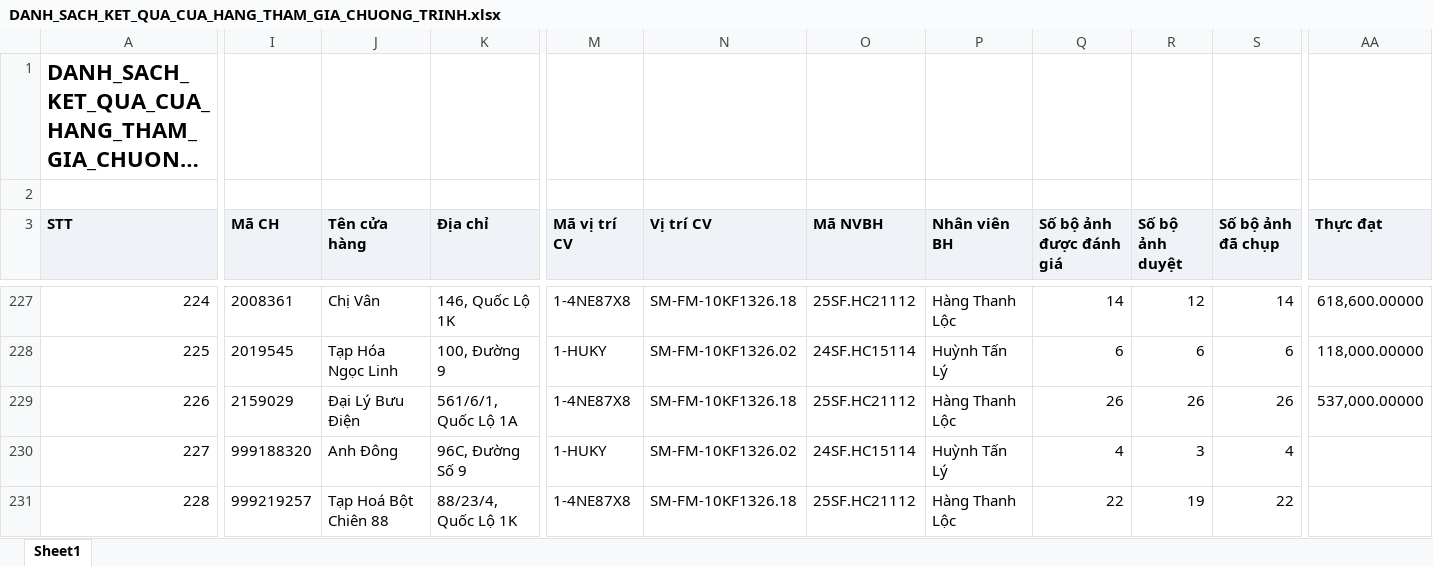
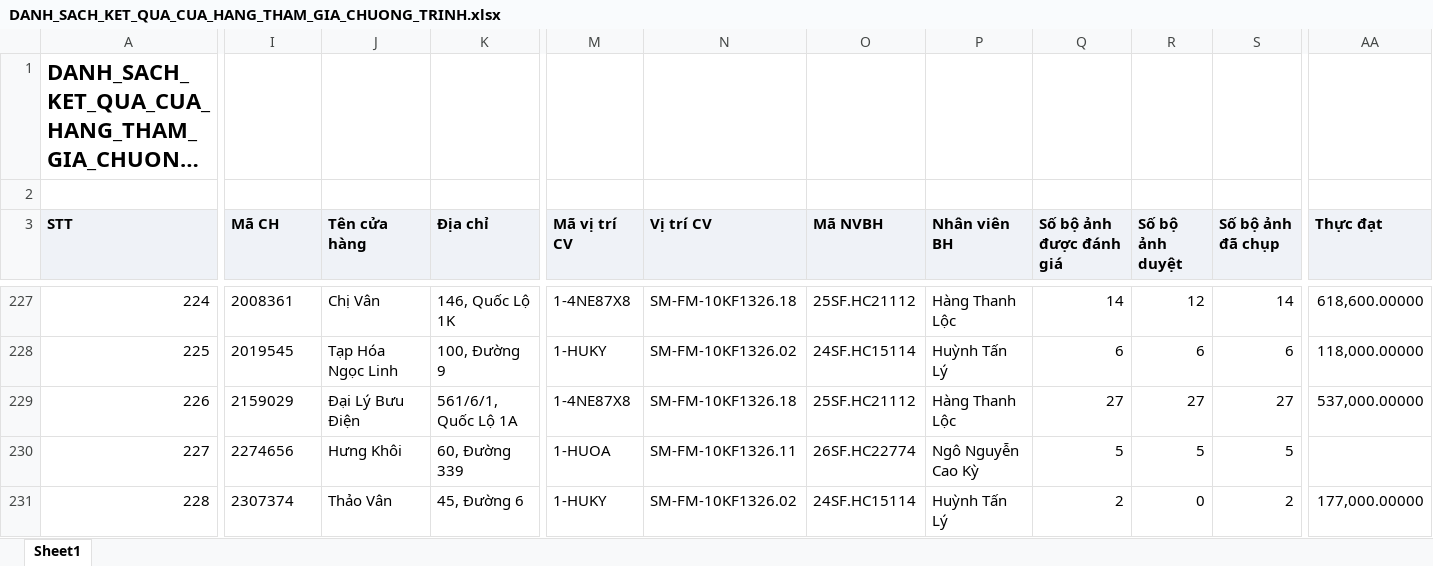
Before and after one commit to tantt2026-test/Test, an Excel workbook: data/Thang11/DANH_SACH_KET_QUA_CUA_HANG_THAM_GIA_CHUONG_TRINH.xlsx, sheet Sheet1, drawn as a sheet; only a part is shown, gaps mark what is left out; long unchanged cells end in …; values as stored, in another font and other column widths than the file's, no borders; the diff covers the shown part only; the diff names each change by its address in the sheet, - before the commit and + after, or states it on an @@ line.

```diff
--- a/data/Thang11/DANH_SACH_KET_QUA_CUA_HANG_THAM_GIA_CHUONG_TRINH.xlsx (sheet Sheet1)
+++ b/data/Thang11/DANH_SACH_KET_QUA_CUA_HANG_THAM_GIA_CHUONG_TRINH.xlsx (sheet Sheet1)
-Q229 (Số bộ ảnh được đánh giá): 26
+Q229 (Số bộ ảnh được đánh giá): 27
-R229 (Số bộ ảnh duyệt): 26
+R229 (Số bộ ảnh duyệt): 27
-S229 (Số bộ ảnh đã chụp): 26
+S229 (Số bộ ảnh đã chụp): 27
-I230 (Mã CH): 999188320
+I230 (Mã CH): 2274656
-J230 (Tên cửa hàng): Anh Đông
+J230 (Tên cửa hàng): Hưng Khôi
-K230 (Địa chỉ): 96C, Đường Số 9
+K230 (Địa chỉ): 60, Đường 339
-M230 (Mã vị trí CV): 1-HUKY
+M230 (Mã vị trí CV): 1-HUOA
-N230 (Vị trí CV): SM-FM-10KF1326.02
+N230 (Vị trí CV): SM-FM-10KF1326.11
-O230 (Mã NVBH): 24SF.HC15114
+O230 (Mã NVBH): 26SF.HC22774
-P230 (Nhân viên BH): Huỳnh Tấn Lý
+P230 (Nhân viên BH): Ngô Nguyễn Cao Kỳ
-Q230 (Số bộ ảnh được đánh giá): 4
+Q230 (Số bộ ảnh được đánh giá): 5
-R230 (Số bộ ảnh duyệt): 3
+R230 (Số bộ ảnh duyệt): 5
-S230 (Số bộ ảnh đã chụp): 4
+S230 (Số bộ ảnh đã chụp): 5
-I231 (Mã CH): 999219257
+I231 (Mã CH): 2307374
-J231 (Tên cửa hàng): Tạp Hoá Bột Chiên 88
+J231 (Tên cửa hàng): Thảo Vân
-K231 (Địa chỉ): 88/23/4, Quốc Lộ 1K
+K231 (Địa chỉ): 45, Đường 6
-M231 (Mã vị trí CV): 1-4NE87X8
+M231 (Mã vị trí CV): 1-HUKY
-N231 (Vị trí CV): SM-FM-10KF1326.18
+N231 (Vị trí CV): SM-FM-10KF1326.02
-O231 (Mã NVBH): 25SF.HC21112
+O231 (Mã NVBH): 24SF.HC15114
-P231 (Nhân viên BH): Hàng Thanh Lộc
+P231 (Nhân viên BH): Huỳnh Tấn Lý
-Q231 (Số bộ ảnh được đánh giá): 22
+Q231 (Số bộ ảnh được đánh giá): 2
-R231 (Số bộ ảnh duyệt): 19
+R231 (Số bộ ảnh duyệt): 0
-S231 (Số bộ ảnh đã chụp): 22
+S231 (Số bộ ảnh đã chụp): 2
-AA231 (Thực đạt): (empty)
+AA231 (Thực đạt): 177,000.00000
```
Also changed, not shown: 794 edited cells elsewhere in this sheet, data/Thang11/DanhSachLichViengTham.xlsx, data/Thang11/DanhSachXetBoHinhTrungBay.xlsx, 3 other files.
